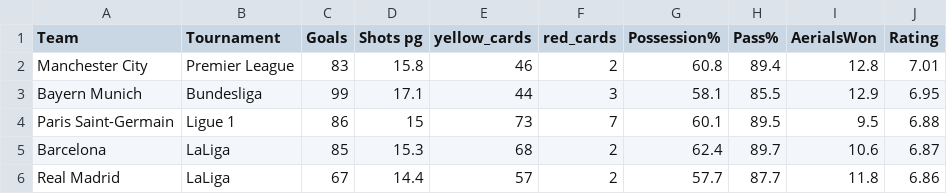
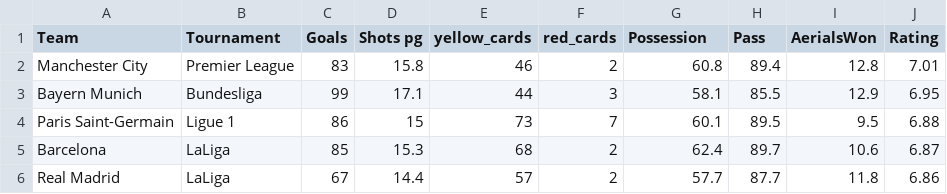
Before and after one commit to havjay98/Terraform_LBG_Project, a CSV file: football_teams.csv, drawn as a sheet; only a part is shown.

Commit message:
Update football_teams.csv

```diff
--- a/football_teams.csv
+++ b/football_teams.csv
@@ -1,2 +1,2 @@
-Team,Tournament,Goals,Shots pg,yellow_cards,red_cards,Possession%,Pass%,AerialsWon,Rating
+Team,Tournament,Goals,Shots pg,yellow_cards,red_cards,Possession,Pass,AerialsWon,Rating
 Manchester City,Premier League,83,15.8,46,2,60.8,89.4,12.8,7.01
```
